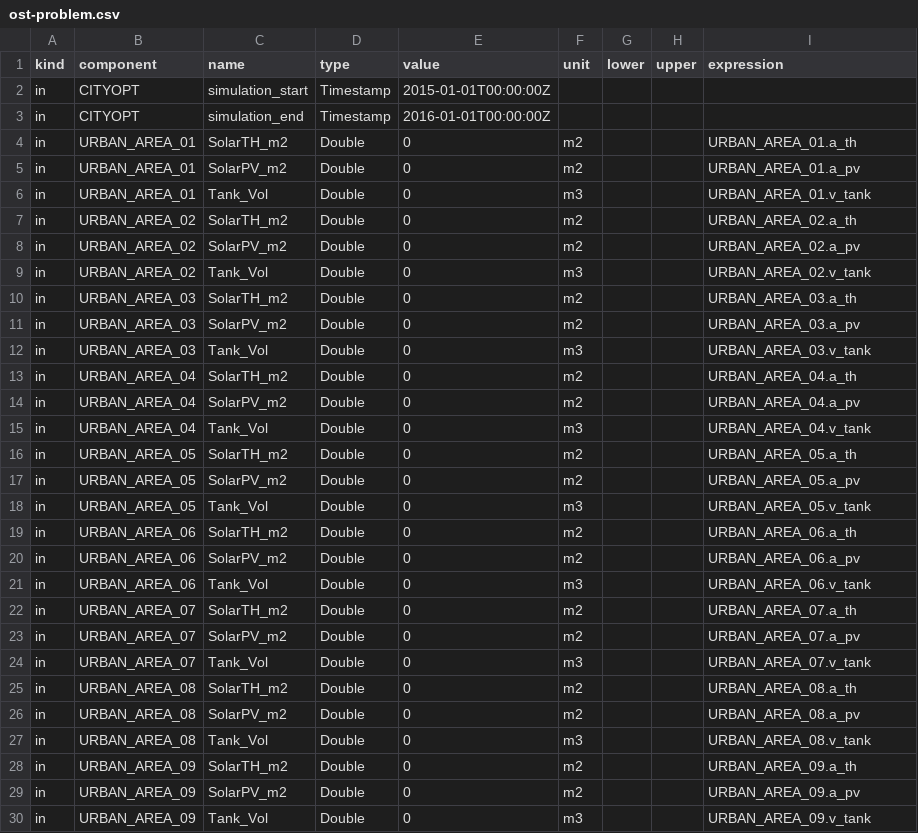
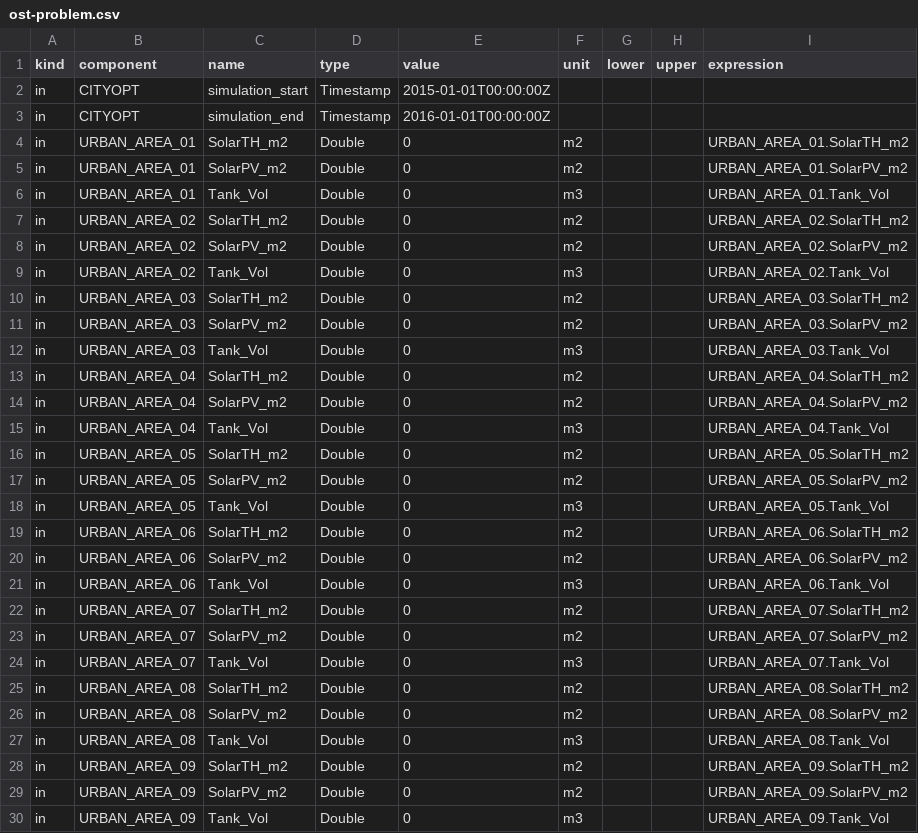
Before and after one commit to Cityopt/cityopt, a CSV file: test-resources/src/main/resources/ost-problem.csv, drawn as a sheet; only a part is shown; the diff covers the shown part only.

```diff
--- a/test-resources/src/main/resources/ost-problem.csv
+++ b/test-resources/src/main/resources/ost-problem.csv
@@ -3,28 +3,28 @@ in,CITYOPT,simulation_start,Timestamp,2015-01-01T00:00:00Z,,,,
 in,CITYOPT,simulation_end,Timestamp,2016-01-01T00:00:00Z,,,,
-in,URBAN_AREA_01,SolarTH_m2,Double,0,m2,,,URBAN_AREA_01.a_th
-in,URBAN_AREA_01,SolarPV_m2,Double,0,m2,,,URBAN_AREA_01.a_pv
-in,URBAN_AREA_01,Tank_Vol,Double,0,m3,,,URBAN_AREA_01.v_tank
-in,URBAN_AREA_02,SolarTH_m2,Double,0,m2,,,URBAN_AREA_02.a_th
-in,URBAN_AREA_02,SolarPV_m2,Double,0,m2,,,URBAN_AREA_02.a_pv
-in,URBAN_AREA_02,Tank_Vol,Double,0,m3,,,URBAN_AREA_02.v_tank
-in,URBAN_AREA_03,SolarTH_m2,Double,0,m2,,,URBAN_AREA_03.a_th
-in,URBAN_AREA_03,SolarPV_m2,Double,0,m2,,,URBAN_AREA_03.a_pv
-in,URBAN_AREA_03,Tank_Vol,Double,0,m3,,,URBAN_AREA_03.v_tank
-in,URBAN_AREA_04,SolarTH_m2,Double,0,m2,,,URBAN_AREA_04.a_th
-in,URBAN_AREA_04,SolarPV_m2,Double,0,m2,,,URBAN_AREA_04.a_pv
-in,URBAN_AREA_04,Tank_Vol,Double,0,m3,,,URBAN_AREA_04.v_tank
-in,URBAN_AREA_05,SolarTH_m2,Double,0,m2,,,URBAN_AREA_05.a_th
-in,URBAN_AREA_05,SolarPV_m2,Double,0,m2,,,URBAN_AREA_05.a_pv
-in,URBAN_AREA_05,Tank_Vol,Double,0,m3,,,URBAN_AREA_05.v_tank
-in,URBAN_AREA_06,SolarTH_m2,Double,0,m2,,,URBAN_AREA_06.a_th
-in,URBAN_AREA_06,SolarPV_m2,Double,0,m2,,,URBAN_AREA_06.a_pv
-in,URBAN_AREA_06,Tank_Vol,Double,0,m3,,,URBAN_AREA_06.v_tank
-in,URBAN_AREA_07,SolarTH_m2,Double,0,m2,,,URBAN_AREA_07.a_th
-in,URBAN_AREA_07,SolarPV_m2,Double,0,m2,,,URBAN_AREA_07.a_pv
-in,URBAN_AREA_07,Tank_Vol,Double,0,m3,,,URBAN_AREA_07.v_tank
-in,URBAN_AREA_08,SolarTH_m2,Double,0,m2,,,URBAN_AREA_08.a_th
-in,URBAN_AREA_08,SolarPV_m2,Double,0,m2,,,URBAN_AREA_08.a_pv
-in,URBAN_AREA_08,Tank_Vol,Double,0,m3,,,URBAN_AREA_08.v_tank
-in,URBAN_AREA_09,SolarTH_m2,Double,0,m2,,,URBAN_AREA_09.a_th
-in,URBAN_AREA_09,SolarPV_m2,Double,0,m2,,,URBAN_AREA_09.a_pv
-in,URBAN_AREA_09,Tank_Vol,Double,0,m3,,,URBAN_AREA_09.v_tank
+in,URBAN_AREA_01,SolarTH_m2,Double,0,m2,,,URBAN_AREA_01.SolarTH_m2
+in,URBAN_AREA_01,SolarPV_m2,Double,0,m2,,,URBAN_AREA_01.SolarPV_m2
+in,URBAN_AREA_01,Tank_Vol,Double,0,m3,,,URBAN_AREA_01.Tank_Vol
+in,URBAN_AREA_02,SolarTH_m2,Double,0,m2,,,URBAN_AREA_02.SolarTH_m2
+in,URBAN_AREA_02,SolarPV_m2,Double,0,m2,,,URBAN_AREA_02.SolarPV_m2
+in,URBAN_AREA_02,Tank_Vol,Double,0,m3,,,URBAN_AREA_02.Tank_Vol
+in,URBAN_AREA_03,SolarTH_m2,Double,0,m2,,,URBAN_AREA_03.SolarTH_m2
+in,URBAN_AREA_03,SolarPV_m2,Double,0,m2,,,URBAN_AREA_03.SolarPV_m2
+in,URBAN_AREA_03,Tank_Vol,Double,0,m3,,,URBAN_AREA_03.Tank_Vol
+in,URBAN_AREA_04,SolarTH_m2,Double,0,m2,,,URBAN_AREA_04.SolarTH_m2
+in,URBAN_AREA_04,SolarPV_m2,Double,0,m2,,,URBAN_AREA_04.SolarPV_m2
+in,URBAN_AREA_04,Tank_Vol,Double,0,m3,,,URBAN_AREA_04.Tank_Vol
+in,URBAN_AREA_05,SolarTH_m2,Double,0,m2,,,URBAN_AREA_05.SolarTH_m2
+in,URBAN_AREA_05,SolarPV_m2,Double,0,m2,,,URBAN_AREA_05.SolarPV_m2
+in,URBAN_AREA_05,Tank_Vol,Double,0,m3,,,URBAN_AREA_05.Tank_Vol
+in,URBAN_AREA_06,SolarTH_m2,Double,0,m2,,,URBAN_AREA_06.SolarTH_m2
+in,URBAN_AREA_06,SolarPV_m2,Double,0,m2,,,URBAN_AREA_06.SolarPV_m2
+in,URBAN_AREA_06,Tank_Vol,Double,0,m3,,,URBAN_AREA_06.Tank_Vol
+in,URBAN_AREA_07,SolarTH_m2,Double,0,m2,,,URBAN_AREA_07.SolarTH_m2
+in,URBAN_AREA_07,SolarPV_m2,Double,0,m2,,,URBAN_AREA_07.SolarPV_m2
+in,URBAN_AREA_07,Tank_Vol,Double,0,m3,,,URBAN_AREA_07.Tank_Vol
+in,URBAN_AREA_08,SolarTH_m2,Double,0,m2,,,URBAN_AREA_08.SolarTH_m2
+in,URBAN_AREA_08,SolarPV_m2,Double,0,m2,,,URBAN_AREA_08.SolarPV_m2
+in,URBAN_AREA_08,Tank_Vol,Double,0,m3,,,URBAN_AREA_08.Tank_Vol
+in,URBAN_AREA_09,SolarTH_m2,Double,0,m2,,,URBAN_AREA_09.SolarTH_m2
+in,URBAN_AREA_09,SolarPV_m2,Double,0,m2,,,URBAN_AREA_09.SolarPV_m2
+in,URBAN_AREA_09,Tank_Vol,Double,0,m3,,,URBAN_AREA_09.Tank_Vol
```
Also changed, not shown: 59 edited cells elsewhere in this file, 53 other files.
